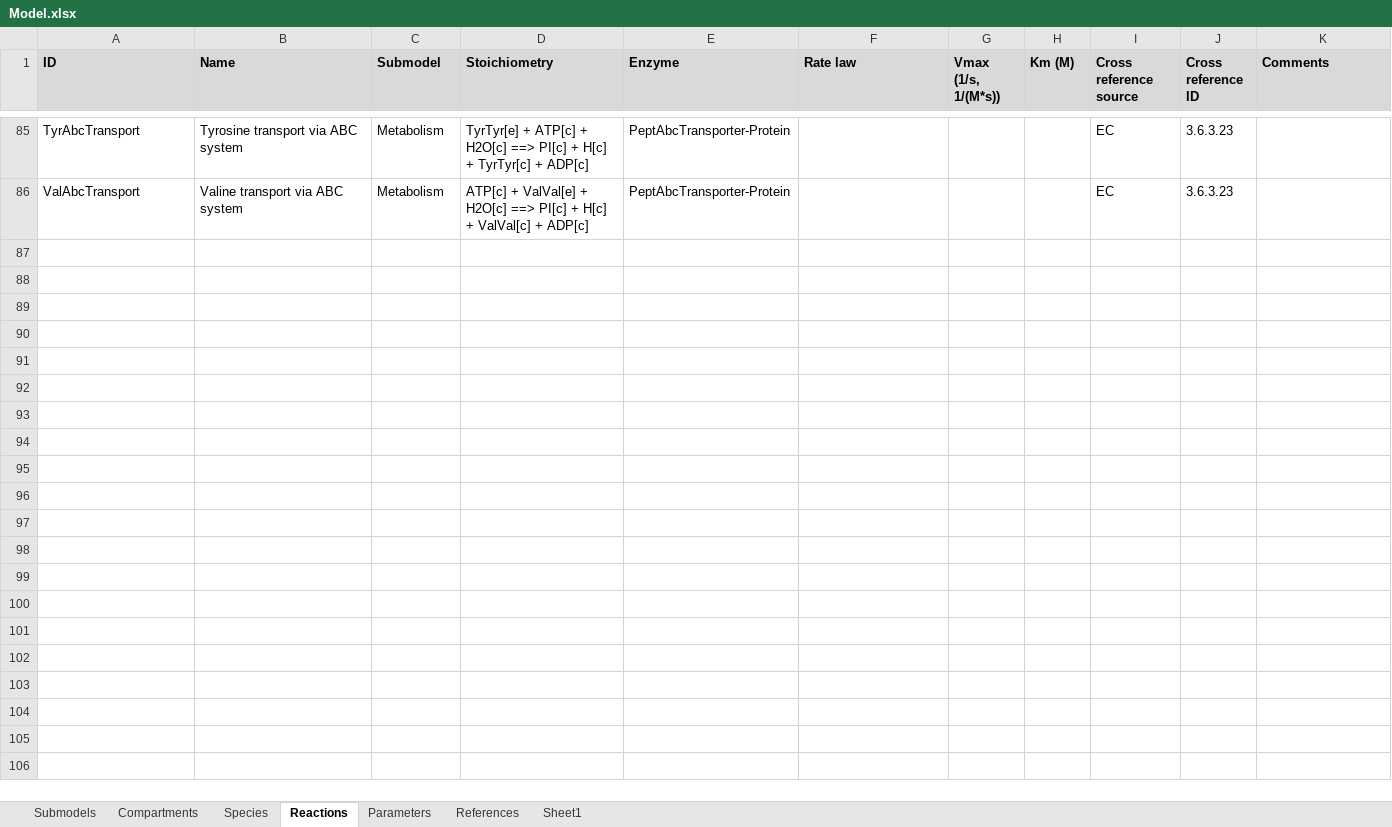
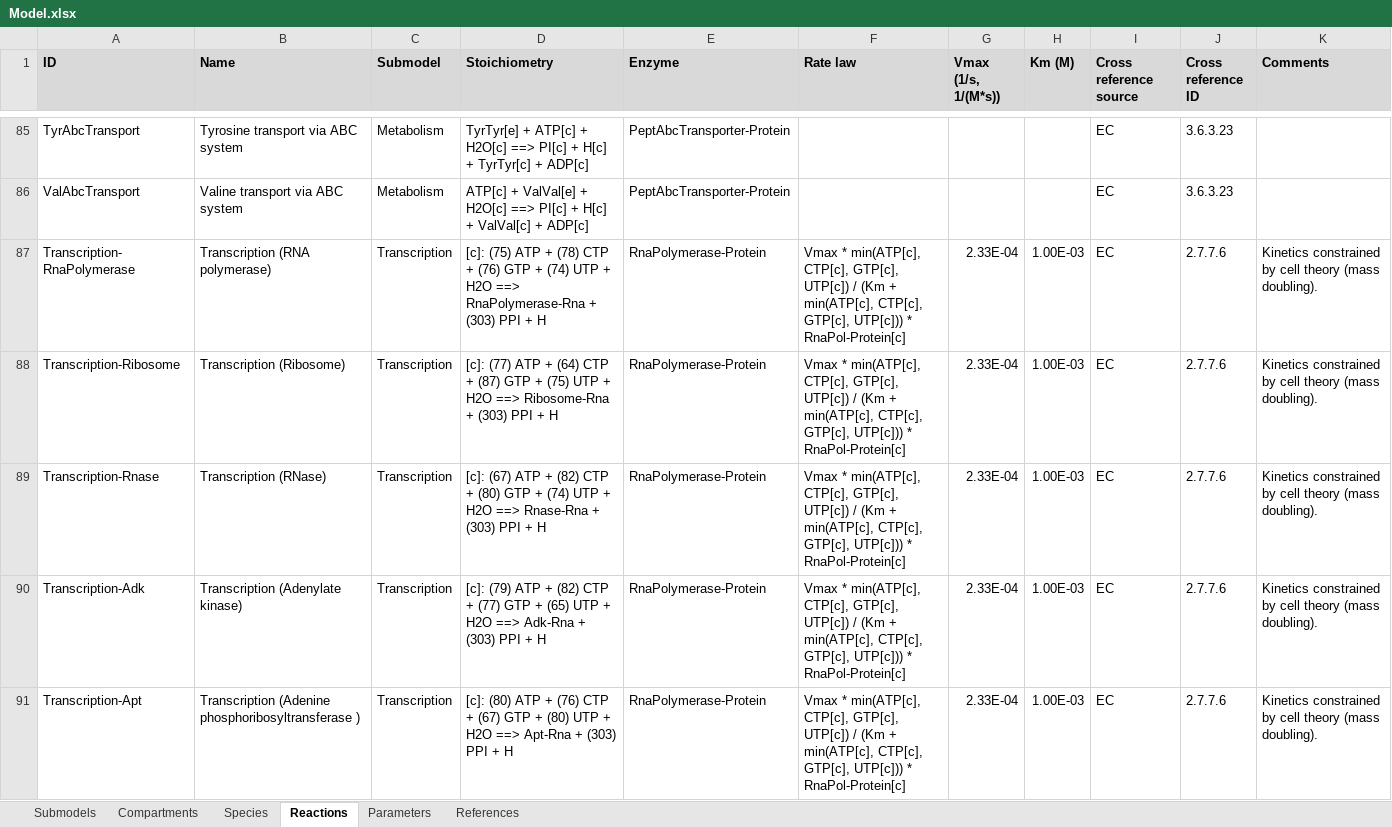
Before and after one commit to KarrLab/WcModelingTutorial, an Excel workbook: data/Model.xlsx, sheet Reactions, drawn as a sheet; only a part is shown, gaps mark what is left out; values as stored, in another font and other column widths than the file's, no borders; the diff covers the shown part only; the diff names each change by its address in the sheet, - before the commit and + after, or states it on an @@ line.

Commit message:
deleting junk, removing filter

```diff
--- a/data/Model.xlsx (sheet Reactions)
+++ b/data/Model.xlsx (sheet Reactions)
-sheet tab: Sheet1
@@ row 87 unhidden: Transcription-RnaPolymerase | Transcription (RNA polymerase) | Transcription | [c]: (75) ATP + (78) CTP + (76) GTP + (74) UTP + H2O ==> RnaPolymerase-Rna + (303) PPI + H | RnaPolymerase-Protein | Vmax * min(ATP[c], CTP[c], GTP[c], UTP[c]) / (Km + min(ATP[c], CTP[c], GTP[c], UTP[c])) * RnaPol-Protein[c] | 2.33E-04 | 1.00E-03 | EC | 2.7.7.6 | Kinetics constrained by cell theory (mass doubling). @@
@@ row 88 unhidden: Transcription-Ribosome | Transcription (Ribosome) | Transcription | [c]: (77) ATP + (64) CTP + (87) GTP + (75) UTP + H2O ==> Ribosome-Rna + (303) PPI + H | RnaPolymerase-Protein | Vmax * min(ATP[c], CTP[c], GTP[c], UTP[c]) / (Km + min(ATP[c], CTP[c], GTP[c], UTP[c])) * RnaPol-Protein[c] | 2.33E-04 | 1.00E-03 | EC | 2.7.7.6 | Kinetics constrained by cell theory (mass doubling). @@
@@ row 89 unhidden: Transcription-Rnase | Transcription (RNase) | Transcription | [c]: (67) ATP + (82) CTP + (80) GTP + (74) UTP + H2O ==> Rnase-Rna + (303) PPI + H | RnaPolymerase-Protein | Vmax * min(ATP[c], CTP[c], GTP[c], UTP[c]) / (Km + min(ATP[c], CTP[c], GTP[c], UTP[c])) * RnaPol-Protein[c] | 2.33E-04 | 1.00E-03 | EC | 2.7.7.6 | Kinetics constrained by cell theory (mass doubling). @@
@@ row 90 unhidden: Transcription-Adk | Transcription (Adenylate kinase) | Transcription | [c]: (79) ATP + (82) CTP + (77) GTP + (65) UTP + H2O ==> Adk-Rna + (303) PPI + H | RnaPolymerase-Protein | Vmax * min(ATP[c], CTP[c], GTP[c], UTP[c]) / (Km + min(ATP[c], CTP[c], GTP[c], UTP[c])) * RnaPol-Protein[c] | 2.33E-04 | 1.00E-03 | EC | 2.7.7.6 | Kinetics constrained by cell theory (mass doubling). @@
@@ row 91 unhidden: Transcription-Apt | Transcription (Adenine phosphoribosyltransferase ) | Transcription | [c]: (80) ATP + (76) CTP + (67) GTP + (80) UTP + H2O ==> Apt-Rna + (303) PPI + H | RnaPolymerase-Protein | Vmax * min(ATP[c], CTP[c], GTP[c], UTP[c]) / (Km + min(ATP[c], CTP[c], GTP[c], UTP[c])) * RnaPol-Protein[c] | 2.33E-04 | 1.00E-03 | EC | 2.7.7.6 | Kinetics constrained by cell theory (mass doubling). @@
```
Also changed, not shown: 140 hidden or unhidden rows elsewhere in this sheet.
